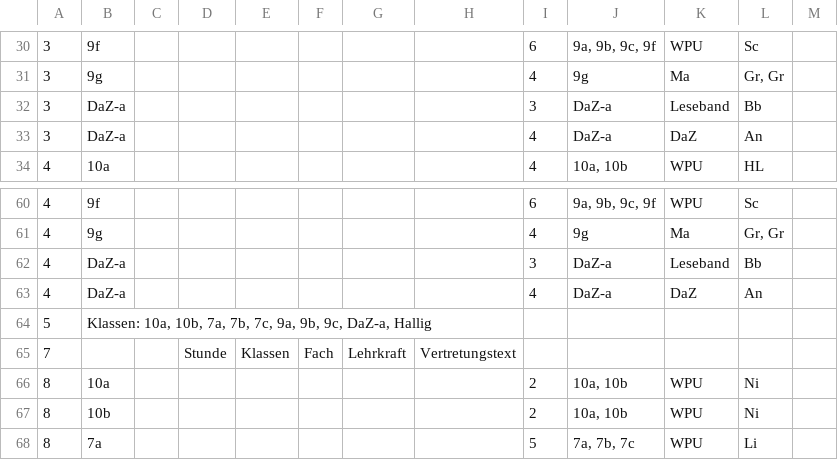
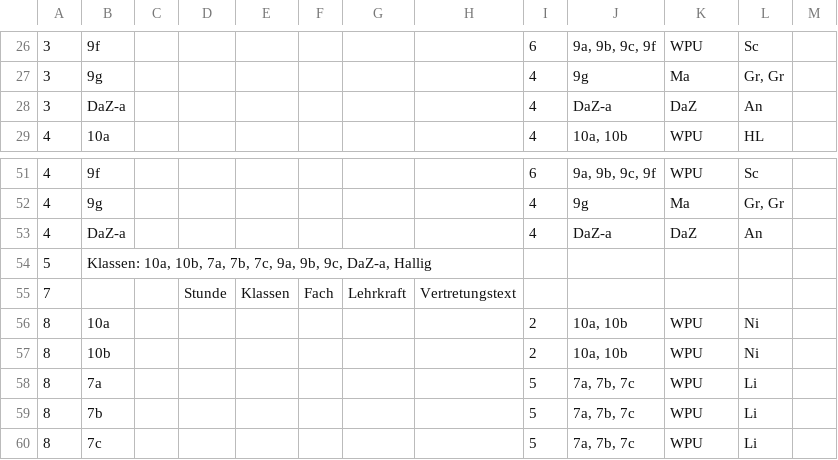
Before and after one commit to iluvatar80/untis-monitor, a CSV file: docs/webuntis_subst.csv, drawn as a sheet; only a part is shown, gaps mark what is left out; the shorter side is filled out with more unchanged rows; the diff covers the shown part only.

```diff
--- a/docs/webuntis_subst.csv
+++ b/docs/webuntis_subst.csv
@@ -31,3 +27,2 @@
 3,9g,,,,,,,4,9g,Ma,"Gr, Gr",
-3,DaZ-a,,,,,,,3,DaZ-a,Leseband,Bb,
 3,DaZ-a,,,,,,,4,DaZ-a,DaZ,An,
@@ -61,3 +52,2 @@
 4,9g,,,,,,,4,9g,Ma,"Gr, Gr",
-4,DaZ-a,,,,,,,3,DaZ-a,Leseband,Bb,
 4,DaZ-a,,,,,,,4,DaZ-a,DaZ,An,
```
Also changed, not shown: 8 removed rows elsewhere in this file, docs/untis_subst_normalized.csv, 6 other files.
